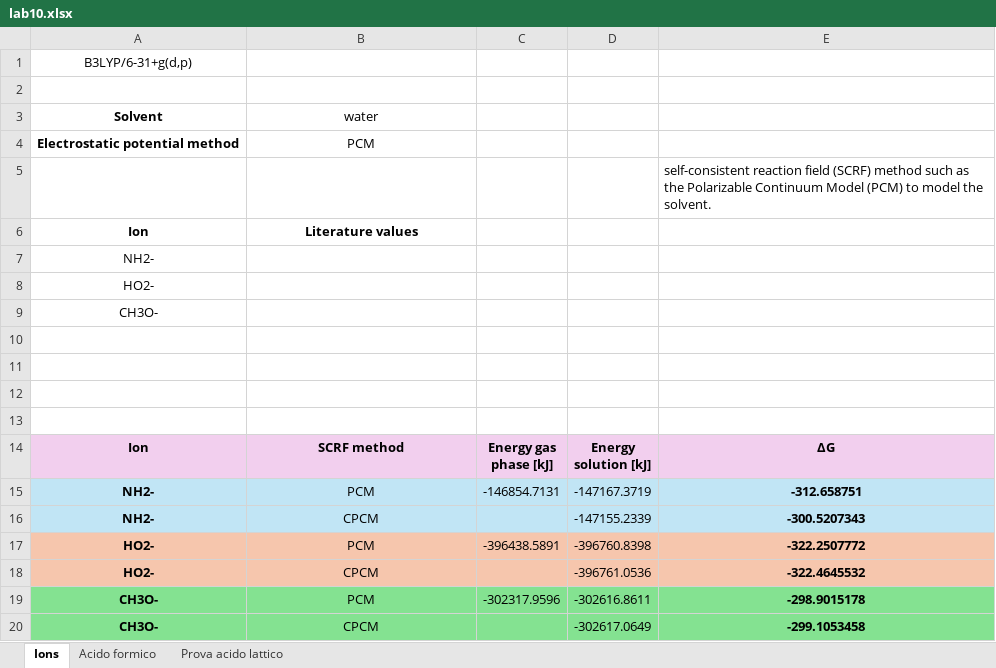
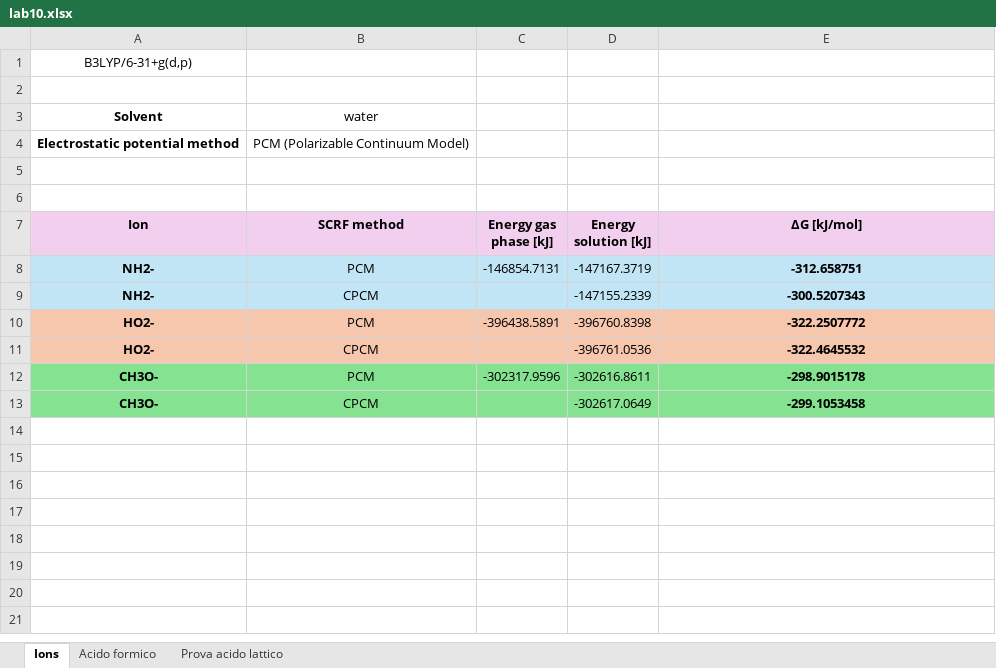
Before and after one commit to LuigiPagani/MMPE, an Excel workbook: Giuseppe/project 10/lab10.xlsx, sheet Ions, drawn as a sheet; values as stored, in another font and other column widths than the file's, no borders; removed rows and columns are numbered as before the commit, all else as after; the diff names each change by its address in the sheet, - before the commit and + after, or states it on an @@ line.

```diff
--- a/Giuseppe/project 10/lab10.xlsx (sheet Ions)
+++ b/Giuseppe/project 10/lab10.xlsx (sheet Ions)
-B4 (SCRF method): PCM
+B4 (SCRF method): PCM (Polarizable Continuum Model)
-row 5:  |  |  |  | self-consistent reaction field (SCRF) method such as the Polarizable Continuum Model (PCM) to model the solvent.
-row 6: Ion | Literature values
-row 7: NH2-
-row 8: HO2-
-row 9: CH3O-
-row 12: (empty)
-row 13: (empty)
-E7: ΔG
+E7: ΔG [kJ/mol]
```
Also changed, not shown: sheet Acido formico, Giuseppe/project 4/lab4.xlsx, Giuseppe/project 5/lab5.xlsx, 15 other files.
